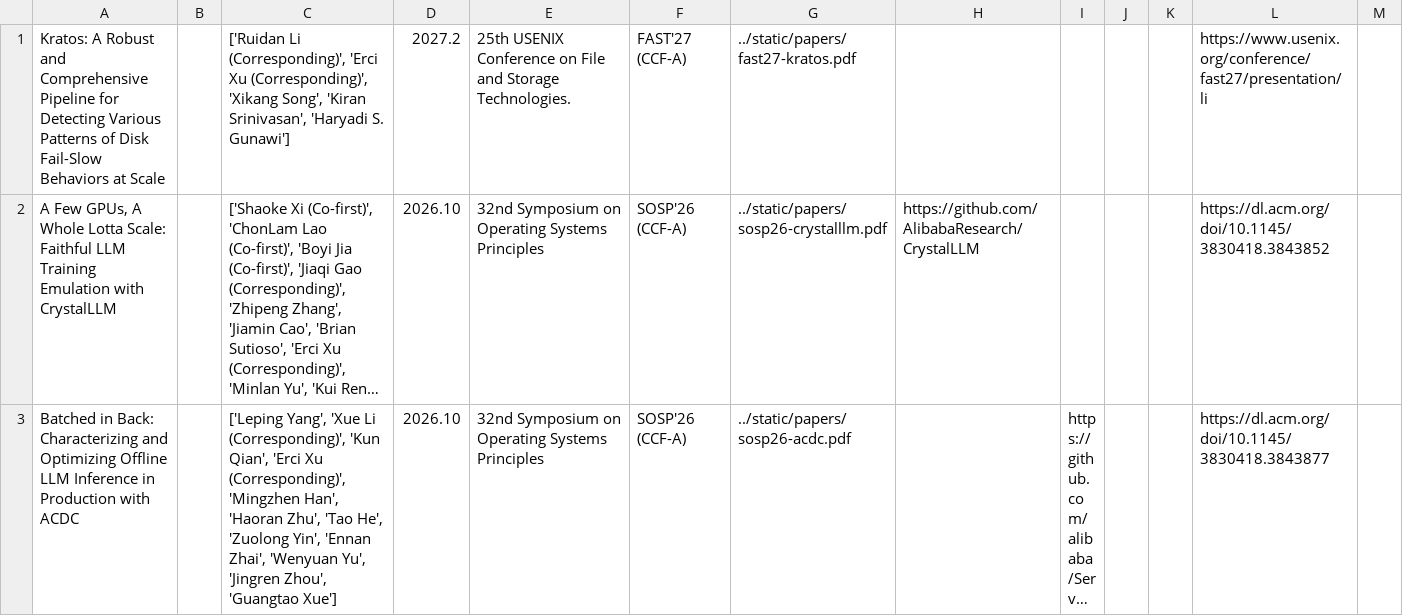
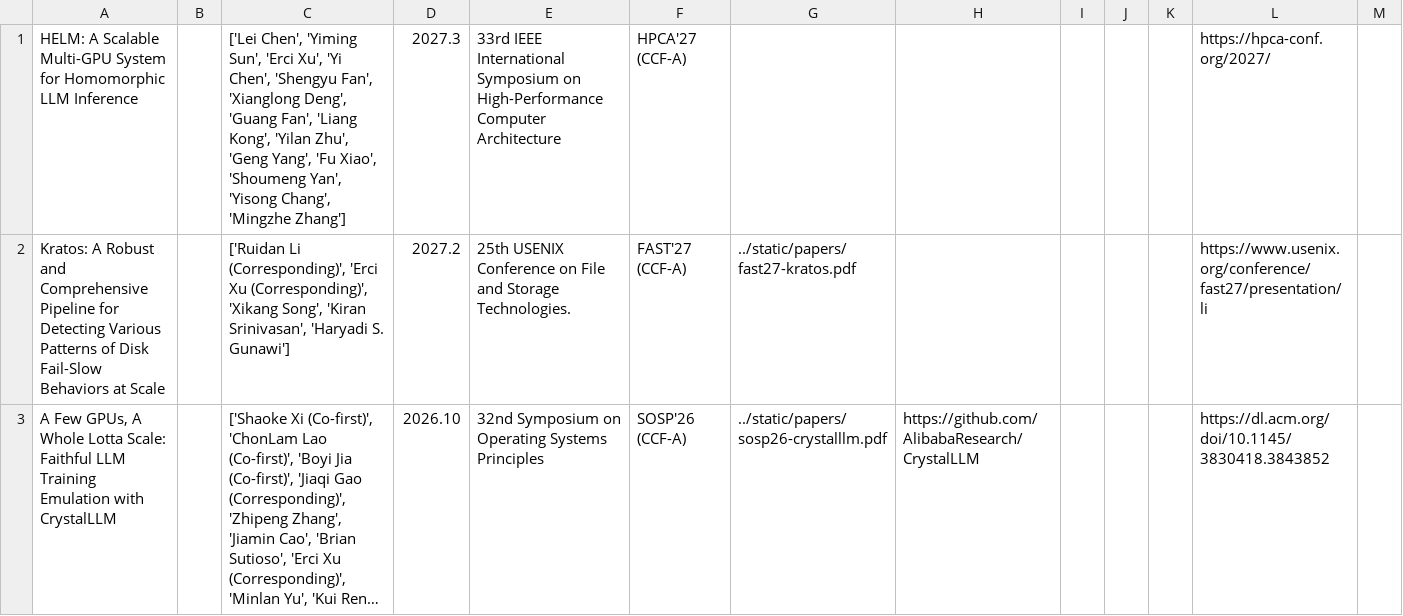
Before and after one commit to oasis-sjtu/oasis-sjtu.github.io, a CSV file: static/publications.csv, drawn as a sheet; only a part is shown; the shorter side is filled out with more unchanged rows; long unchanged cells end in ….

Commit message:
Add HELM acceptance at HPCA 2027

```diff
--- a/static/publications.csv
+++ b/static/publications.csv
@@ -1 +1,2 @@
+HELM: A Scalable Multi-GPU System for Homomorphic LLM Inference,,"['Lei Chen', 'Yiming Sun', 'Erci Xu', 'Yi Chen', 'Shengyu Fan', 'Xianglong Deng', 'Guang Fan', 'Liang Kong', 'Yilan Zhu', 'Geng Yang', 'Fu Xiao', 'Shoumeng Yan', 'Yisong Chang', 'Mingzhe Zhang']",2027.3,33rd IEEE International Symposium on High-Performance Computer Architecture,HPCA'27 (CCF-A),,,,,,https://hpca-conf.org/2027/,
 Kratos: A Robust and Comprehensive Pipeline for Detecting Various Patterns of Disk Fail-Slow Behaviors at Scale,,"['Ruidan Li (Corresponding)', 'Erci Xu (Corresponding)', 'Xikang Song', 'Kiran Srinivasan', 'Haryadi S. Gunawi']",2027.2,25th USENIX Conference on File and Storage Technologies.,FAST'27 (CCF-A),../static/papers/fast27-kratos.pdf,,,,,https://www.usenix.org/conference/fast27/presentation/li
```
Also changed, not shown: data/news.csv.
